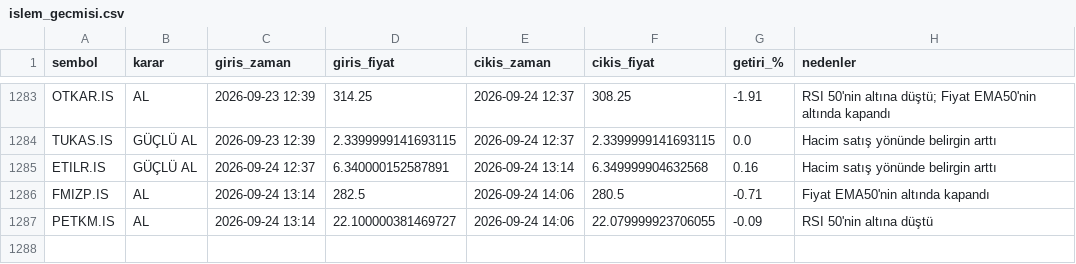
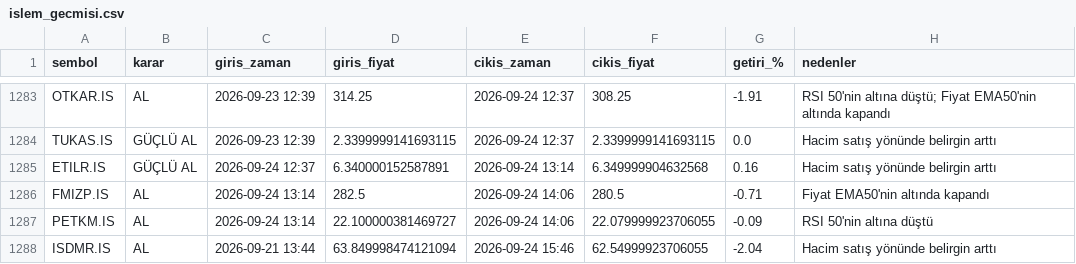
Before and after one commit to cotanakosmanbeyaz-droid/Hisse_arama, a CSV file: islem_gecmisi.csv, drawn as a sheet; only a part is shown, gaps mark what is left out; the diff names each change by its address in the sheet, - before the commit and + after, or states it on an @@ line.

```diff
--- a/islem_gecmisi.csv
+++ b/islem_gecmisi.csv
+row 1288: ISDMR.IS | AL | 2026-09-21 13:44 | 63.849998474121094 | 2026-09-24 15:46 | 62.54999923706055 | -2.04 | Hacim satış yönünde belirgin arttı
```
Also changed, not shown: 1 other file.
